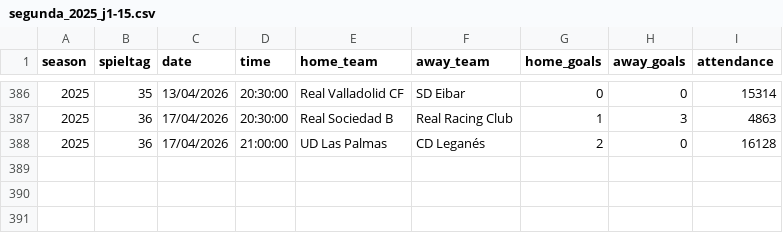
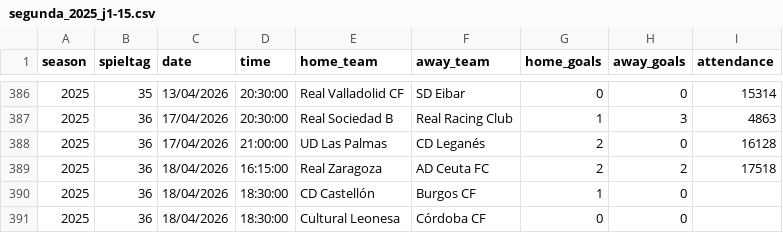
Before and after one commit to jdiegots/aforolab, a CSV file: public/data/matches/segunda_2025_j1-15.csv, drawn as a sheet; only a part is shown, gaps mark what is left out; the diff names each change by its address in the sheet, - before the commit and + after, or states it on an @@ line.

```diff
--- a/public/data/matches/segunda_2025_j1-15.csv
+++ b/public/data/matches/segunda_2025_j1-15.csv
+row 389: 2025 | 36 | 18/04/2026 | 16:15:00 | Real Zaragoza | AD Ceuta FC | 2 | 2 | 17518
+row 390: 2025 | 36 | 18/04/2026 | 18:30:00 | CD Castellón | Burgos CF | 1 | 0
+row 391: 2025 | 36 | 18/04/2026 | 18:30:00 | Cultural Leonesa | Córdoba CF | 0 | 0
```
